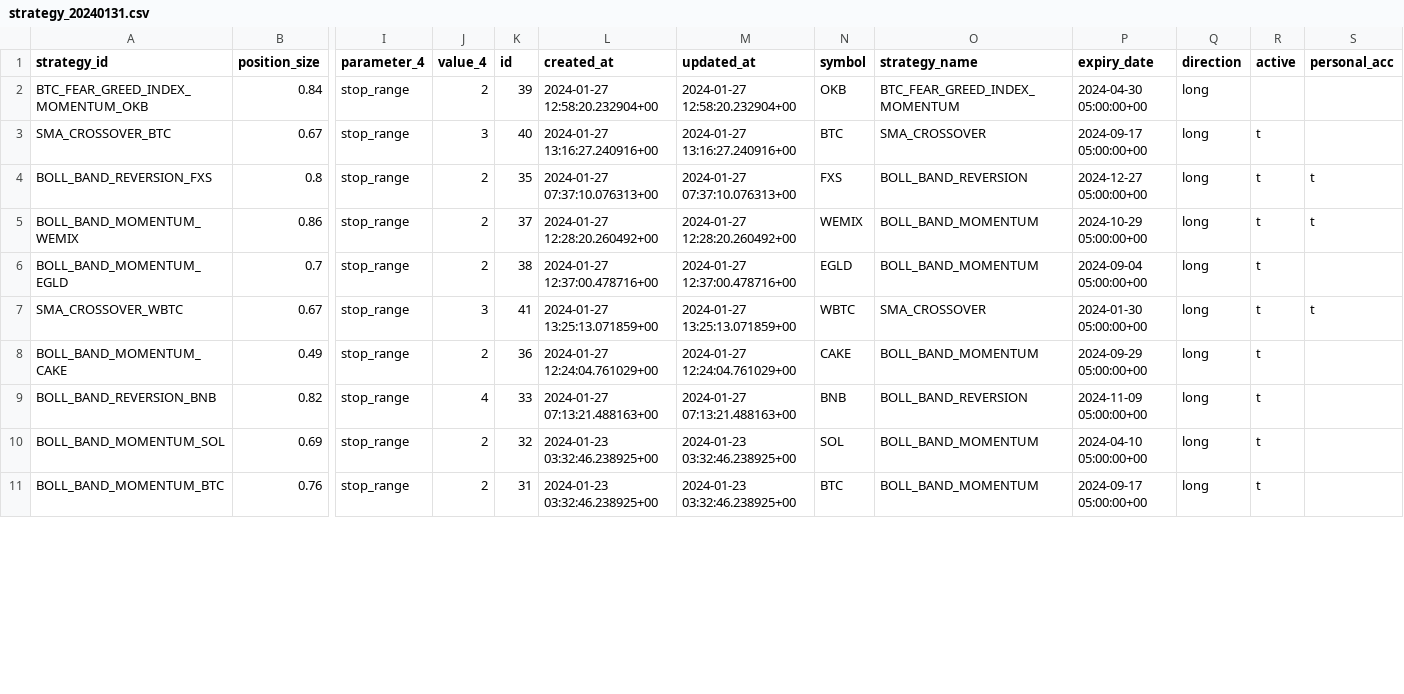
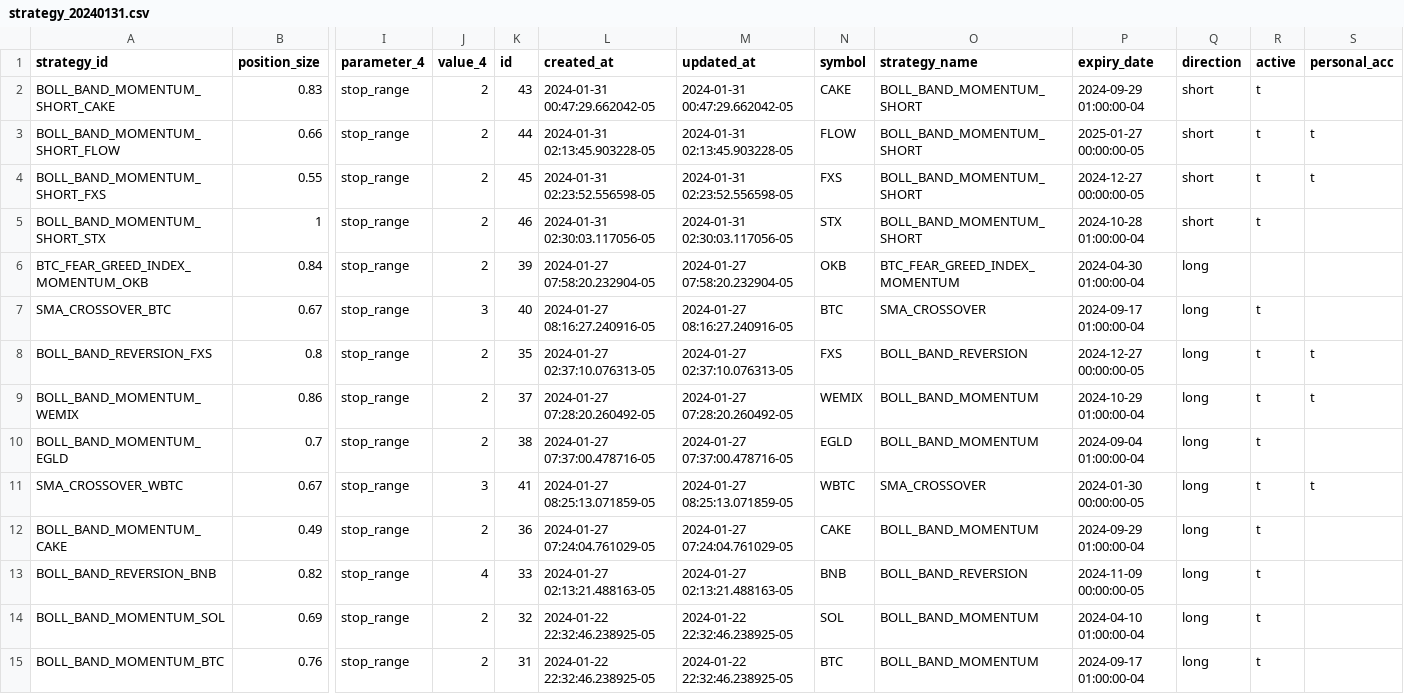
Before and after one commit to haufung80/tradingview-webhooks-bot, a CSV file: strategy_backup/strategy_20240131.csv, drawn as a sheet; only a part is shown, gaps mark what is left out; addresses are those after the commit; rows hold the shown columns only; the diff covers the shown part only; the diff names each change by its address in the sheet, - before the commit and + after, or states it on an @@ line.

Commit message:
new strat

```diff
--- a/strategy_backup/strategy_20240131.csv
+++ b/strategy_backup/strategy_20240131.csv
+row 2: BOLL_BAND_MOMENTUM_SHORT_CAKE | 0.83 | stop_range | 2 | 43 | 2024-01-31 00:47:29.662042-05 | 2024-01-31 00:47:29.662042-05 | CAKE | BOLL_BAND_MOMENTUM_SHORT | 2024-09-29 01:00:00-04 | short | t
+row 3: BOLL_BAND_MOMENTUM_SHORT_FLOW | 0.66 | stop_range | 2 | 44 | 2024-01-31 02:13:45.903228-05 | 2024-01-31 02:13:45.903228-05 | FLOW | BOLL_BAND_MOMENTUM_SHORT | 2025-01-27 00:00:00-05 | short | t | t
+row 4: BOLL_BAND_MOMENTUM_SHORT_FXS | 0.55 | stop_range | 2 | 45 | 2024-01-31 02:23:52.556598-05 | 2024-01-31 02:23:52.556598-05 | FXS | BOLL_BAND_MOMENTUM_SHORT | 2024-12-27 00:00:00-05 | short | t | t
+row 5: BOLL_BAND_MOMENTUM_SHORT_STX | 1 | stop_range | 2 | 46 | 2024-01-31 02:30:03.117056-05 | 2024-01-31 02:30:03.117056-05 | STX | BOLL_BAND_MOMENTUM_SHORT | 2024-10-28 01:00:00-04 | short | t
-L6 (created_at): 2024-01-27 12:58:20.232904+00
+L6 (created_at): 2024-01-27 07:58:20.232904-05
-M6 (updated_at): 2024-01-27 12:58:20.232904+00
+M6 (updated_at): 2024-01-27 07:58:20.232904-05
-P6 (expiry_date): 2024-04-30 05:00:00+00
+P6 (expiry_date): 2024-04-30 01:00:00-04
-L7 (created_at): 2024-01-27 13:16:27.240916+00
+L7 (created_at): 2024-01-27 08:16:27.240916-05
-M7 (updated_at): 2024-01-27 13:16:27.240916+00
+M7 (updated_at): 2024-01-27 08:16:27.240916-05
-P7 (expiry_date): 2024-09-17 05:00:00+00
+P7 (expiry_date): 2024-09-17 01:00:00-04
-L8 (created_at): 2024-01-27 07:37:10.076313+00
+L8 (created_at): 2024-01-27 02:37:10.076313-05
-M8 (updated_at): 2024-01-27 07:37:10.076313+00
+M8 (updated_at): 2024-01-27 02:37:10.076313-05
-P8 (expiry_date): 2024-12-27 05:00:00+00
+P8 (expiry_date): 2024-12-27 00:00:00-05
-L9 (created_at): 2024-01-27 12:28:20.260492+00
+L9 (created_at): 2024-01-27 07:28:20.260492-05
-M9 (updated_at): 2024-01-27 12:28:20.260492+00
+M9 (updated_at): 2024-01-27 07:28:20.260492-05
-P9 (expiry_date): 2024-10-29 05:00:00+00
+P9 (expiry_date): 2024-10-29 01:00:00-04
-L10 (created_at): 2024-01-27 12:37:00.478716+00
+L10 (created_at): 2024-01-27 07:37:00.478716-05
-M10 (updated_at): 2024-01-27 12:37:00.478716+00
+M10 (updated_at): 2024-01-27 07:37:00.478716-05
-P10 (expiry_date): 2024-09-04 05:00:00+00
+P10 (expiry_date): 2024-09-04 01:00:00-04
-L11 (created_at): 2024-01-27 13:25:13.071859+00
+L11 (created_at): 2024-01-27 08:25:13.071859-05
-M11 (updated_at): 2024-01-27 13:25:13.071859+00
+M11 (updated_at): 2024-01-27 08:25:13.071859-05
-P11 (expiry_date): 2024-01-30 05:00:00+00
+P11 (expiry_date): 2024-01-30 00:00:00-05
-L12 (created_at): 2024-01-27 12:24:04.761029+00
+L12 (created_at): 2024-01-27 07:24:04.761029-05
-M12 (updated_at): 2024-01-27 12:24:04.761029+00
+M12 (updated_at): 2024-01-27 07:24:04.761029-05
-P12 (expiry_date): 2024-09-29 05:00:00+00
+P12 (expiry_date): 2024-09-29 01:00:00-04
-L13 (created_at): 2024-01-27 07:13:21.488163+00
+L13 (created_at): 2024-01-27 02:13:21.488163-05
-M13 (updated_at): 2024-01-27 07:13:21.488163+00
+M13 (updated_at): 2024-01-27 02:13:21.488163-05
-P13 (expiry_date): 2024-11-09 05:00:00+00
+P13 (expiry_date): 2024-11-09 00:00:00-05
-L14:L15 (created_at): 2024-01-23 03:32:46.238925+00
+L14:L15 (created_at): 2024-01-22 22:32:46.238925-05
-M14:M15 (updated_at): 2024-01-23 03:32:46.238925+00
+M14:M15 (updated_at): 2024-01-22 22:32:46.238925-05
-P14 (expiry_date): 2024-04-10 05:00:00+00
+P14 (expiry_date): 2024-04-10 01:00:00-04
-P15 (expiry_date): 2024-09-17 05:00:00+00
+P15 (expiry_date): 2024-09-17 01:00:00-04
```
Also changed, not shown: 21 edited cells elsewhere in this file.
